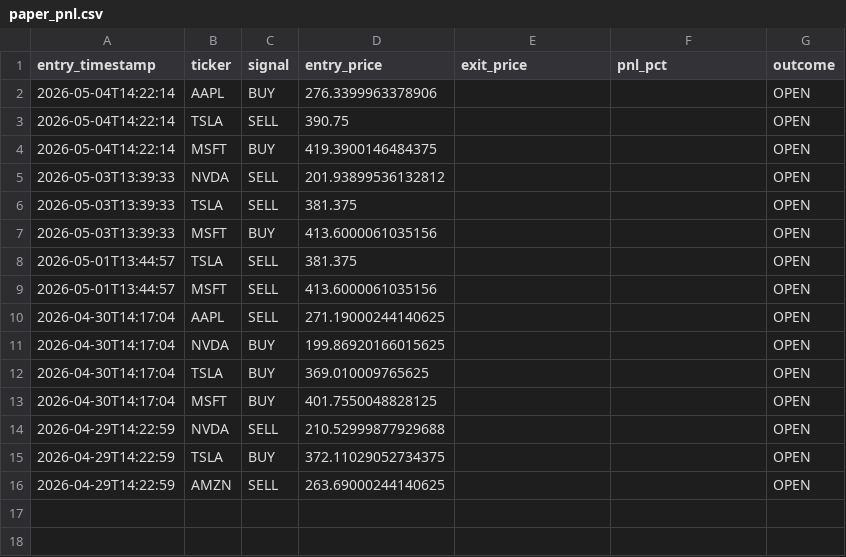
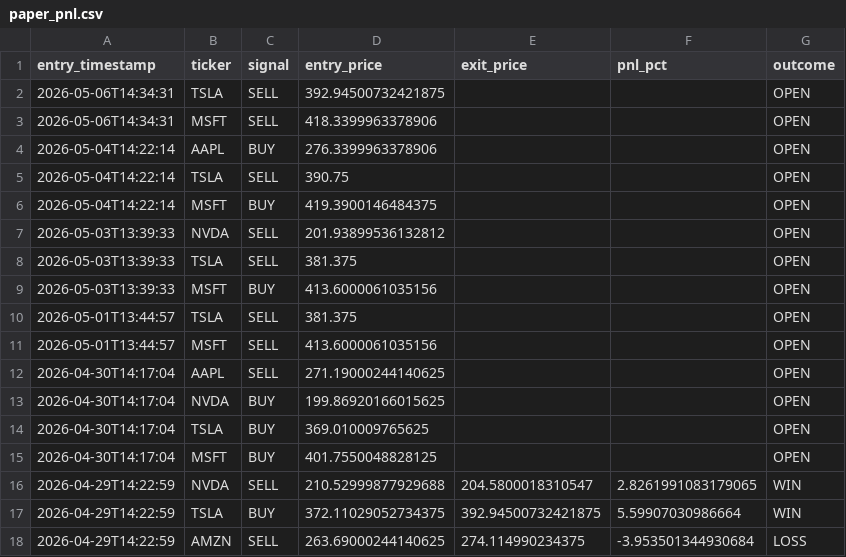
Before and after one commit to williamabrams88-hub/finance---investment-orchestrator, a CSV file: stock-sentiment/reports/paper_pnl.csv, drawn as a sheet.

```diff
--- a/stock-sentiment/reports/paper_pnl.csv
+++ b/stock-sentiment/reports/paper_pnl.csv
@@ -1,2 +1,4 @@
 entry_timestamp,ticker,signal,entry_price,exit_price,pnl_pct,outcome
+2026-05-06T14:34:31,TSLA,SELL,392.94500732421875,,,OPEN
+2026-05-06T14:34:31,MSFT,SELL,418.3399963378906,,,OPEN
 2026-05-04T14:22:14,AAPL,BUY,276.3399963378906,,,OPEN
@@ -13,4 +15,4 @@ entry_timestamp,ticker,signal,entry_price,exit_price,pnl_pct,outcome
 2026-04-30T14:17:04,MSFT,BUY,401.7550048828125,,,OPEN
-2026-04-29T14:22:59,NVDA,SELL,210.52999877929688,,,OPEN
-2026-04-29T14:22:59,TSLA,BUY,372.11029052734375,,,OPEN
-2026-04-29T14:22:59,AMZN,SELL,263.69000244140625,,,OPEN
+2026-04-29T14:22:59,NVDA,SELL,210.52999877929688,204.5800018310547,2.8261991083179065,WIN
+2026-04-29T14:22:59,TSLA,BUY,372.11029052734375,392.94500732421875,5.59907030986664,WIN
+2026-04-29T14:22:59,AMZN,SELL,263.69000244140625,274.114990234375,-3.953501344930684,LOSS
```
Also changed, not shown: stock-sentiment/reports/daily_digest.csv, stock-sentiment/reports/scores.csv, 1 other file.
